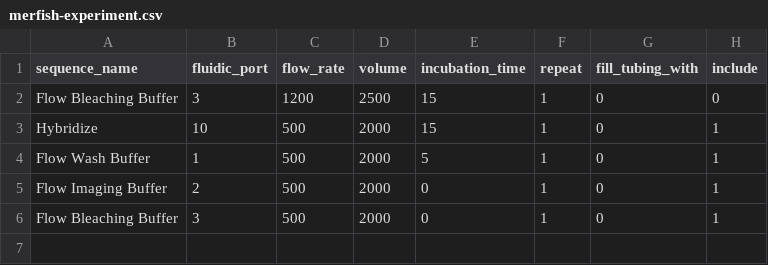
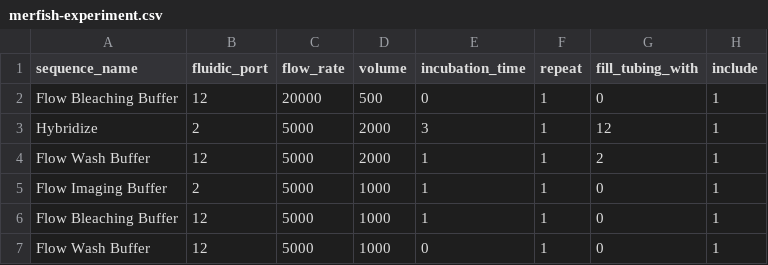
Before and after one commit to Alpaca233/fluidics_v2_firmware_software, a CSV file: software/merfish-experiment.csv, drawn as a sheet.

```diff
--- a/software/merfish-experiment.csv
+++ b/software/merfish-experiment.csv
@@ -1,6 +1,7 @@
 sequence_name,fluidic_port,flow_rate,volume,incubation_time,repeat,fill_tubing_with,include
-Flow Bleaching Buffer,3,1200,2500,15,1,0,0
-Hybridize,10,500,2000,15,1,0,1
-Flow Wash Buffer,1,500,2000,5,1,0,1
-Flow Imaging Buffer,2,500,2000,0,1,0,1
-Flow Bleaching Buffer,3,500,2000,0,1,0,1
+Flow Bleaching Buffer,12,20000,500,0,1,0,1
+Hybridize,2,5000,2000,3,1,12,1
+Flow Wash Buffer,12,5000,2000,1,1,2,1
+Flow Imaging Buffer,2,5000,1000,1,1,0,1
+Flow Bleaching Buffer,12,5000,1000,1,1,0,1
+Flow Wash Buffer,12,5000,1000,0,1,0,1
```
Also changed, not shown: 2 other files.
